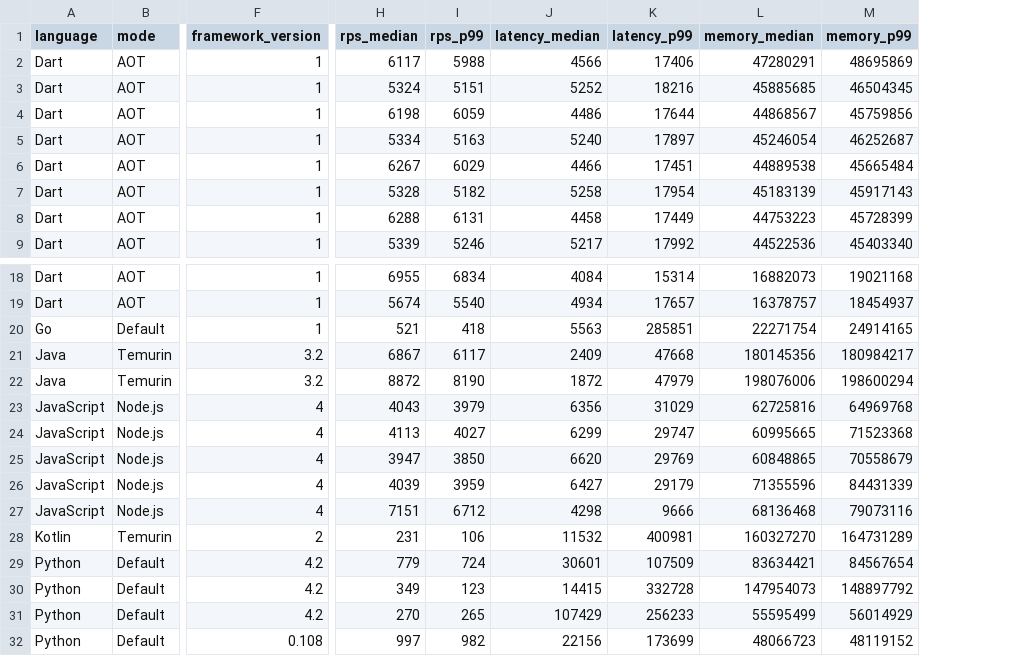
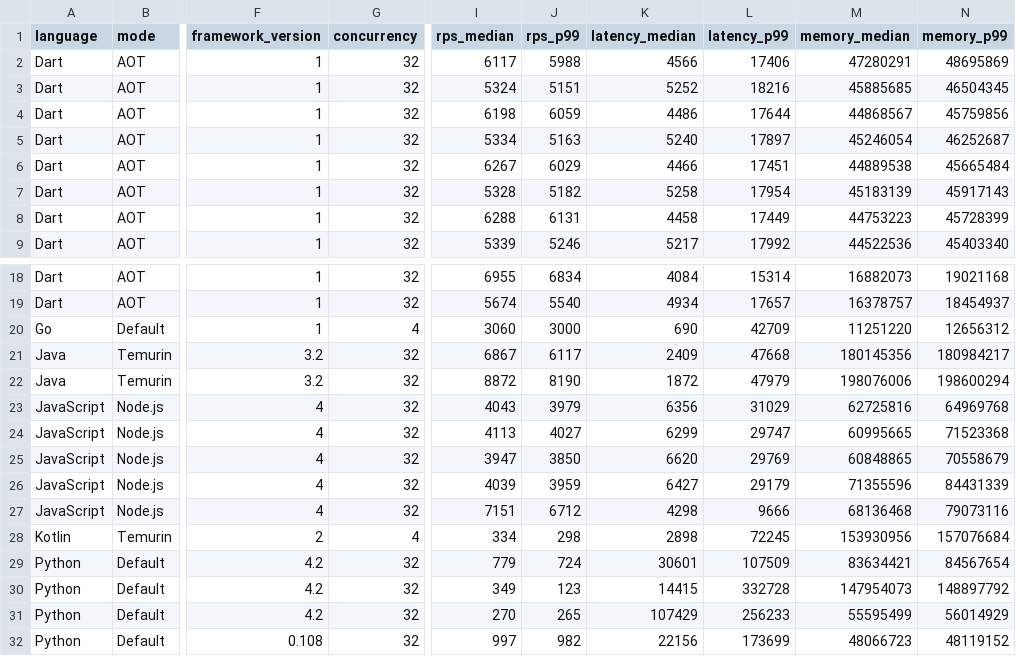
Before and after one commit to uwu-bench/shark-bench-test, a CSV file: result/web_result.csv, drawn as a sheet; only a part is shown, gaps mark what is left out; addresses are those after the commit; the diff names each change by its address in the sheet, - before the commit and + after, or states it on an @@ line.

Commit message:
customize concurrency

```diff
--- a/result/web_result.csv
+++ b/result/web_result.csv
+column G (concurrency), rows 2-9: all 32; rows 18-32: 32 | 32 | 4 | 32 | 32 | 32 | 32 | 32 | 32 | 32 | 4 | 32 | 32 | 32 | 32
-I20 (rps_median): 521
+I20 (rps_median): 3060
-J20 (rps_p99): 418
+J20 (rps_p99): 3000
-K20 (latency_median): 5563
+K20 (latency_median): 690
-L20 (latency_p99): 285851
+L20 (latency_p99): 42709
-M20 (memory_median): 22271754
+M20 (memory_median): 11251220
-N20 (memory_p99): 24914165
+N20 (memory_p99): 12656312
-I28 (rps_median): 231
+I28 (rps_median): 334
-J28 (rps_p99): 106
+J28 (rps_p99): 298
-K28 (latency_median): 11532
+K28 (latency_median): 2898
-L28 (latency_p99): 400981
+L28 (latency_p99): 72245
-M28 (memory_median): 160327270
+M28 (memory_median): 153930956
-N28 (memory_p99): 164731289
+N28 (memory_p99): 157076684
```
Also changed, not shown: 5 other files.
